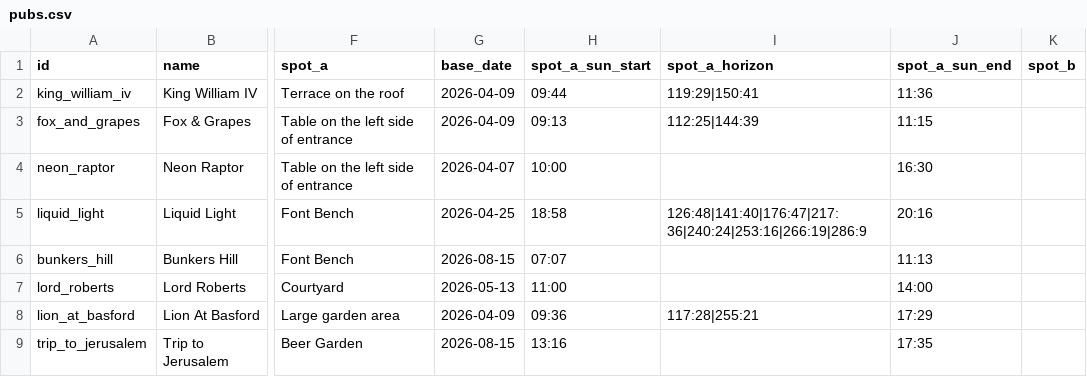
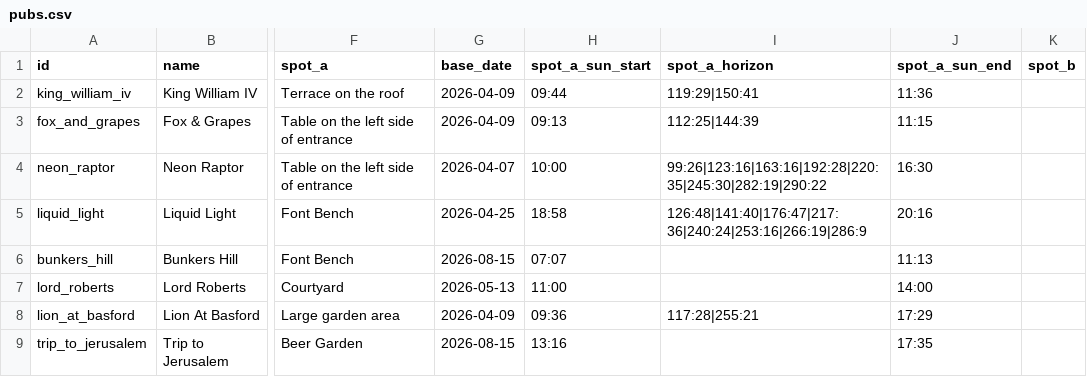
Before and after one commit to shawn845/DrinkingintheSun, a CSV file: app/public/data/pubs.csv, drawn as a sheet; only a part is shown, gaps mark what is left out; the diff names each change by its address in the sheet, - before the commit and + after, or states it on an @@ line.

Commit message:
Update pubs/routes via admin tool

```diff
--- a/app/public/data/pubs.csv
+++ b/app/public/data/pubs.csv
-I4 (spot_a_horizon): (empty)
+I4 (spot_a_horizon): 99:26|123:16|163:16|192:28|220:35|245:30|282:19|290:22
```
